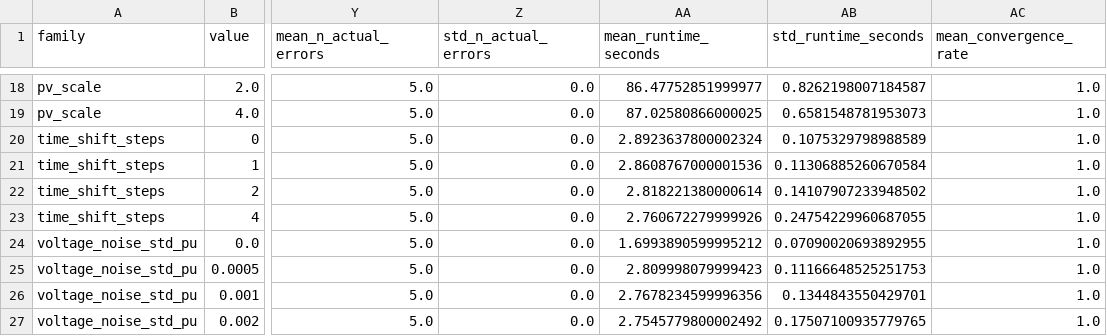
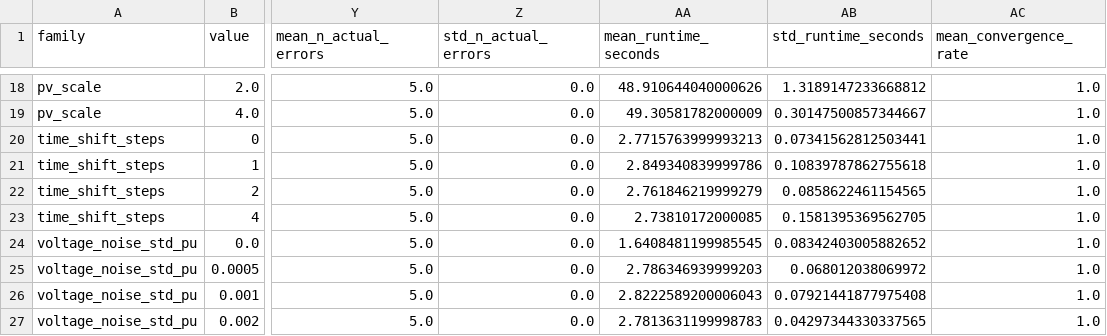
Before and after one commit to liyukki/distribution-network-line-transformer-verification, a CSV file: reports/metrics/robustness_aggregates.csv, drawn as a sheet; only a part is shown, gaps mark what is left out; the diff covers the shown part only; the diff names each change by its address in the sheet, - before the commit and + after, or states it on an @@ line.

```diff
--- a/reports/metrics/robustness_aggregates.csv
+++ b/reports/metrics/robustness_aggregates.csv
-AA18 (mean_runtime_seconds): 86.47752851999977
+AA18 (mean_runtime_seconds): 48.910644040000626
-AB18 (std_runtime_seconds): 0.8262198007184587
+AB18 (std_runtime_seconds): 1.3189147233668812
-AA19 (mean_runtime_seconds): 87.02580866000025
+AA19 (mean_runtime_seconds): 49.30581782000009
-AB19 (std_runtime_seconds): 0.6581548781953073
+AB19 (std_runtime_seconds): 0.30147500857344667
-AA20 (mean_runtime_seconds): 2.8923637800002324
+AA20 (mean_runtime_seconds): 2.7715763999993213
-AB20 (std_runtime_seconds): 0.1075329798988589
+AB20 (std_runtime_seconds): 0.07341562812503441
-AA21 (mean_runtime_seconds): 2.8608767000001536
+AA21 (mean_runtime_seconds): 2.849340839999786
-AB21 (std_runtime_seconds): 0.11306885260670584
+AB21 (std_runtime_seconds): 0.10839787862755618
-AA22 (mean_runtime_seconds): 2.818221380000614
+AA22 (mean_runtime_seconds): 2.761846219999279
-AB22 (std_runtime_seconds): 0.14107907233948502
+AB22 (std_runtime_seconds): 0.0858622461154565
-AA23 (mean_runtime_seconds): 2.760672279999926
+AA23 (mean_runtime_seconds): 2.73810172000085
-AB23 (std_runtime_seconds): 0.24754229960687055
+AB23 (std_runtime_seconds): 0.1581395369562705
-AA24 (mean_runtime_seconds): 1.6993890599995212
+AA24 (mean_runtime_seconds): 1.6408481199985545
-AB24 (std_runtime_seconds): 0.07090020693892955
+AB24 (std_runtime_seconds): 0.08342403005882652
-AA25 (mean_runtime_seconds): 2.809998079999423
+AA25 (mean_runtime_seconds): 2.786346939999203
-AB25 (std_runtime_seconds): 0.11166648525251753
+AB25 (std_runtime_seconds): 0.068012038069972
-AA26 (mean_runtime_seconds): 2.7678234599996356
+AA26 (mean_runtime_seconds): 2.8222589200006043
-AB26 (std_runtime_seconds): 0.1344843550429701
+AB26 (std_runtime_seconds): 0.07921441877975408
-AA27 (mean_runtime_seconds): 2.7545779800002492
+AA27 (mean_runtime_seconds): 2.7813631199998783
-AB27 (std_runtime_seconds): 0.17507100935779765
+AB27 (std_runtime_seconds): 0.04297344330337565
```
Also changed, not shown: 32 edited cells elsewhere in this file, reports/metrics/robustness_summary.csv, 3 other files.
